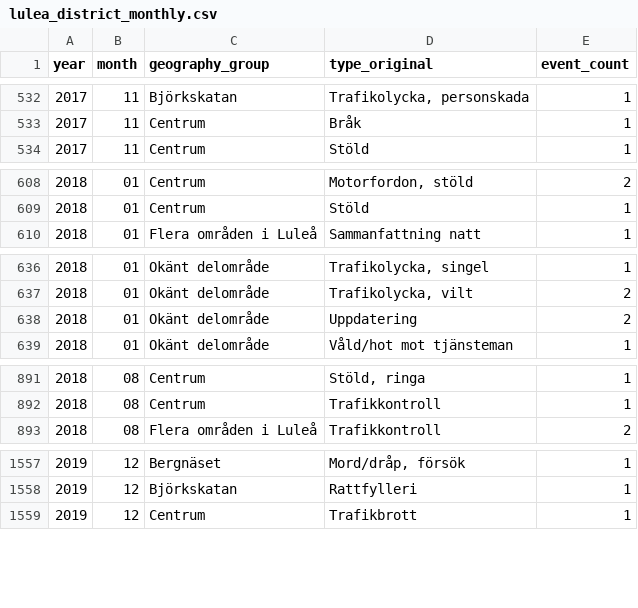
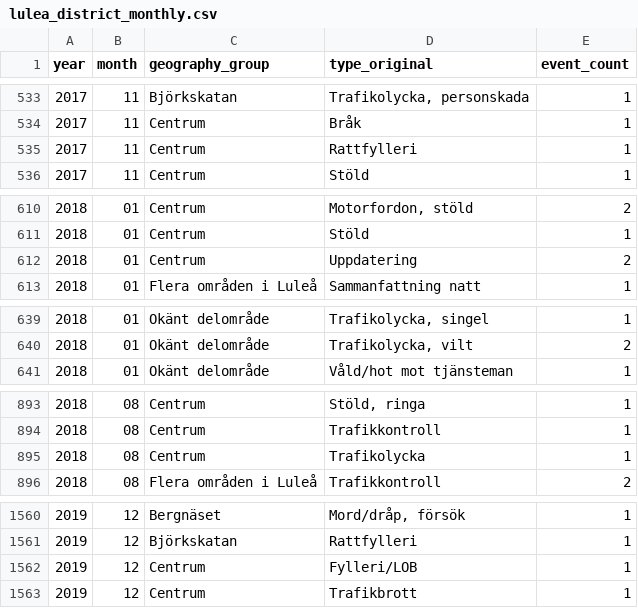
Before and after one commit to Lulea-statistik/Lulea-polishandelser, a CSV file: docs/data/lulea_district_monthly.csv, drawn as a sheet; only a part is shown, gaps mark what is left out; removed rows and columns are numbered as before the commit, all else as after; the diff covers the shown part only; the diff names each change by its address in the sheet, - before the commit and + after, or states it on an @@ line.

```diff
--- a/docs/data/lulea_district_monthly.csv
+++ b/docs/data/lulea_district_monthly.csv
+row 535: 2017 | 11 | Centrum | Rattfylleri | 1
+row 612: 2018 | 01 | Centrum | Uppdatering | 2
-row 638: 2018 | 01 | Okänt delområde | Uppdatering | 2
+row 895: 2018 | 08 | Centrum | Trafikolycka | 1
+row 1562: 2019 | 12 | Centrum | Fylleri/LOB | 1
```
Also changed, not shown: 5 added rows, 3 removed rows and 9 edited cells elsewhere in this file, 3 other files.
